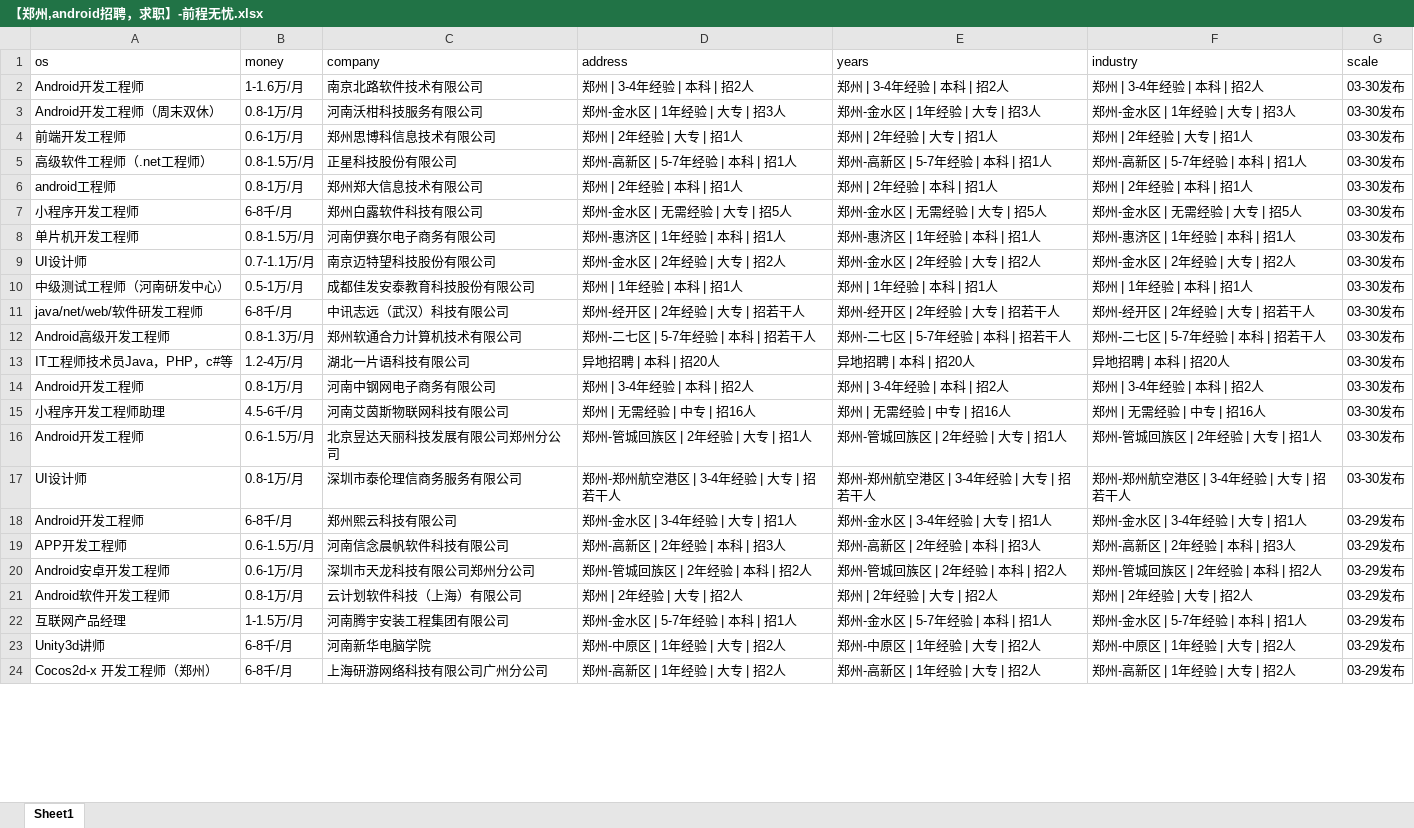
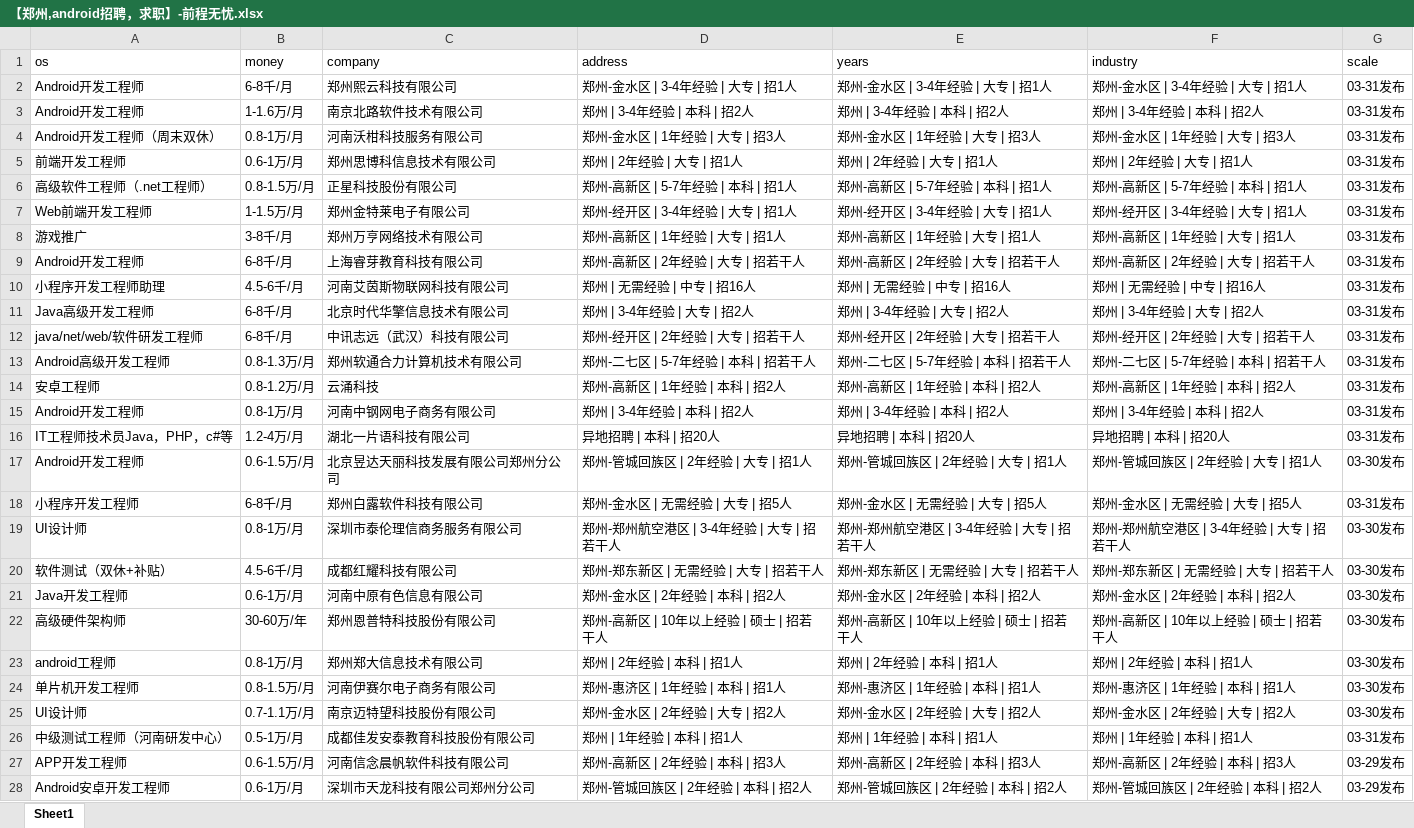
Before and after one commit to leigong2/AskQuastionApp, an Excel workbook: app/src/main/assets/【郑州,android招聘，求职】-前程无忧.xlsx, sheet Sheet1, drawn as a sheet; only a part is shown; the shorter side is filled out with more unchanged rows; values as stored, in another font and other column widths than the file's, no borders; removed rows and columns are numbered as before the commit, all else as after; the diff covers the shown part only; the diff names each change by its address in the sheet, - before the commit and + after, or states it on an @@ line.

```diff
--- a/app/src/main/assets/【郑州,android招聘，求职】-前程无忧.xlsx (sheet Sheet1)
+++ b/app/src/main/assets/【郑州,android招聘，求职】-前程无忧.xlsx (sheet Sheet1)
+row 2: Android开发工程师 | 6-8千/月 | 郑州熙云科技有限公司 | 郑州-金水区 | 3-4年经验 | 大专 | 招1人 | 郑州-金水区 | 3-4年经验 | 大专 | 招1人 | 郑州-金水区 | 3-4年经验 | 大专 | 招1人 | 03-31发布
-G3:G6 (scale): 03-30发布
+G3:G6 (scale): 03-31发布
+row 7: Web前端开发工程师 | 1-1.5万/月 | 郑州金特莱电子有限公司 | 郑州-经开区 | 3-4年经验 | 大专 | 招1人 | 郑州-经开区 | 3-4年经验 | 大专 | 招1人 | 郑州-经开区 | 3-4年经验 | 大专 | 招1人 | 03-31发布
+row 8: 游戏推广 | 3-8千/月 | 郑州万亨网络技术有限公司 | 郑州-高新区 | 1年经验 | 大专 | 招1人 | 郑州-高新区 | 1年经验 | 大专 | 招1人 | 郑州-高新区 | 1年经验 | 大专 | 招1人 | 03-31发布
+row 9: Android开发工程师 | 6-8千/月 | 上海睿芽教育科技有限公司 | 郑州-高新区 | 2年经验 | 大专 | 招若干人 | 郑州-高新区 | 2年经验 | 大专 | 招若干人 | 郑州-高新区 | 2年经验 | 大专 | 招若干人 | 03-31发布
+row 10: 小程序开发工程师助理 | 4.5-6千/月 | 河南艾茵斯物联网科技有限公司 | 郑州 | 无需经验 | 中专 | 招16人 | 郑州 | 无需经验 | 中专 | 招16人 | 郑州 | 无需经验 | 中专 | 招16人 | 03-31发布
+row 11: Java高级开发工程师 | 6-8千/月 | 北京时代华擎信息技术有限公司 | 郑州 | 3-4年经验 | 大专 | 招2人 | 郑州 | 3-4年经验 | 大专 | 招2人 | 郑州 | 3-4年经验 | 大专 | 招2人 | 03-31发布
+row 12: java/net/web/软件研发工程师 | 6-8千/月 | 中讯志远（武汉）科技有限公司 | 郑州-经开区 | 2年经验 | 大专 | 招若干人 | 郑州-经开区 | 2年经验 | 大专 | 招若干人 | 郑州-经开区 | 2年经验 | 大专 | 招若干人 | 03-31发布
+row 13: Android高级开发工程师 | 0.8-1.3万/月 | 郑州软通合力计算机技术有限公司 | 郑州-二七区 | 5-7年经验 | 本科 | 招若干人 | 郑州-二七区 | 5-7年经验 | 本科 | 招若干人 | 郑州-二七区 | 5-7年经验 | 本科 | 招若干人 | 03-31发布
+row 14: 安卓工程师 | 0.8-1.2万/月 | 云涌科技 | 郑州-高新区 | 1年经验 | 本科 | 招2人 | 郑州-高新区 | 1年经验 | 本科 | 招2人 | 郑州-高新区 | 1年经验 | 本科 | 招2人 | 03-31发布
+row 15: Android开发工程师 | 0.8-1万/月 | 河南中钢网电子商务有限公司 | 郑州 | 3-4年经验 | 本科 | 招2人 | 郑州 | 3-4年经验 | 本科 | 招2人 | 郑州 | 3-4年经验 | 本科 | 招2人 | 03-31发布
+row 16: IT工程师技术员Java，PHP，c#等 | 1.2-4万/月 | 湖北一片语科技有限公司 | 异地招聘 | 本科 | 招20人 | 异地招聘 | 本科 | 招20人 | 异地招聘 | 本科 | 招20人 | 03-31发布
@@ row 16 moved to row 17: Android开发工程师 @@
+row 18: 小程序开发工程师 | 6-8千/月 | 郑州白露软件科技有限公司 | 郑州-金水区 | 无需经验 | 大专 | 招5人 | 郑州-金水区 | 无需经验 | 大专 | 招5人 | 郑州-金水区 | 无需经验 | 大专 | 招5人 | 03-31发布
@@ row 17 moved to row 19: UI设计师 @@
+row 20: 软件测试（双休+补贴） | 4.5-6千/月 | 成都红耀科技有限公司 | 郑州-郑东新区 | 无需经验 | 大专 | 招若干人 | 郑州-郑东新区 | 无需经验 | 大专 | 招若干人 | 郑州-郑东新区 | 无需经验 | 大专 | 招若干人 | 03-30发布
+row 21: Java开发工程师 | 0.6-1万/月 | 河南中原有色信息有限公司 | 郑州-金水区 | 2年经验 | 本科 | 招2人 | 郑州-金水区 | 2年经验 | 本科 | 招2人 | 郑州-金水区 | 2年经验 | 本科 | 招2人 | 03-30发布
@@ row 35 moved to row 22: 高级硬件架构师 @@
-row 7: 小程序开发工程师 | 6-8千/月 | 郑州白露软件科技有限公司 | 郑州-金水区 | 无需经验 | 大专 | 招5人 | 郑州-金水区 | 无需经验 | 大专 | 招5人 | 郑州-金水区 | 无需经验 | 大专 | 招5人 | 03-30发布
-G26 (scale): 03-30发布
+G26 (scale): 03-31发布
-row 11: java/net/web/软件研发工程师 | 6-8千/月 | 中讯志远（武汉）科技有限公司 | 郑州-经开区 | 2年经验 | 大专 | 招若干人 | 郑州-经开区 | 2年经验 | 大专 | 招若干人 | 郑州-经开区 | 2年经验 | 大专 | 招若干人 | 03-30发布
-row 12: Android高级开发工程师 | 0.8-1.3万/月 | 郑州软通合力计算机技术有限公司 | 郑州-二七区 | 5-7年经验 | 本科 | 招若干人 | 郑州-二七区 | 5-7年经验 | 本科 | 招若干人 | 郑州-二七区 | 5-7年经验 | 本科 | 招若干人 | 03-30发布
-row 13: IT工程师技术员Java，PHP，c#等 | 1.2-4万/月 | 湖北一片语科技有限公司 | 异地招聘 | 本科 | 招20人 | 异地招聘 | 本科 | 招20人 | 异地招聘 | 本科 | 招20人 | 03-30发布
-row 14: Android开发工程师 | 0.8-1万/月 | 河南中钢网电子商务有限公司 | 郑州 | 3-4年经验 | 本科 | 招2人 | 郑州 | 3-4年经验 | 本科 | 招2人 | 郑州 | 3-4年经验 | 本科 | 招2人 | 03-30发布
-row 15: 小程序开发工程师助理 | 4.5-6千/月 | 河南艾茵斯物联网科技有限公司 | 郑州 | 无需经验 | 中专 | 招16人 | 郑州 | 无需经验 | 中专 | 招16人 | 郑州 | 无需经验 | 中专 | 招16人 | 03-30发布
-row 18: Android开发工程师 | 6-8千/月 | 郑州熙云科技有限公司 | 郑州-金水区 | 3-4年经验 | 大专 | 招1人 | 郑州-金水区 | 3-4年经验 | 大专 | 招1人 | 郑州-金水区 | 3-4年经验 | 大专 | 招1人 | 03-29发布
```
Also changed, not shown: 6 added rows, 14 removed rows and 1 edited cell elsewhere in this sheet, app/src/main/assets/「郑州招聘信息」郑州招聘网 - BOSS直聘.xlsx, app/src/main/assets/【郑州招聘信息_郑州招聘_郑州招聘网】-郑州猎聘.xlsx, 13 other files.
